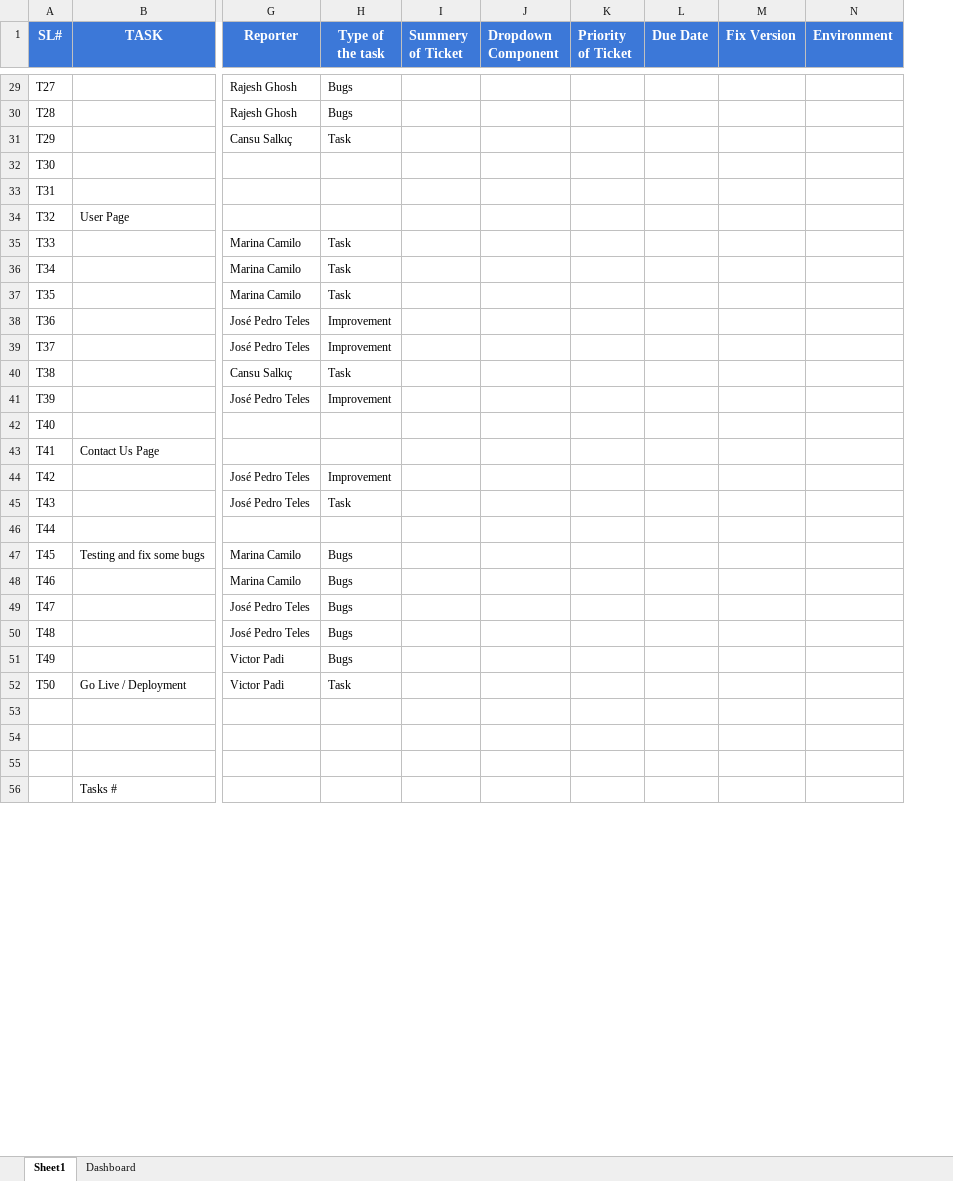
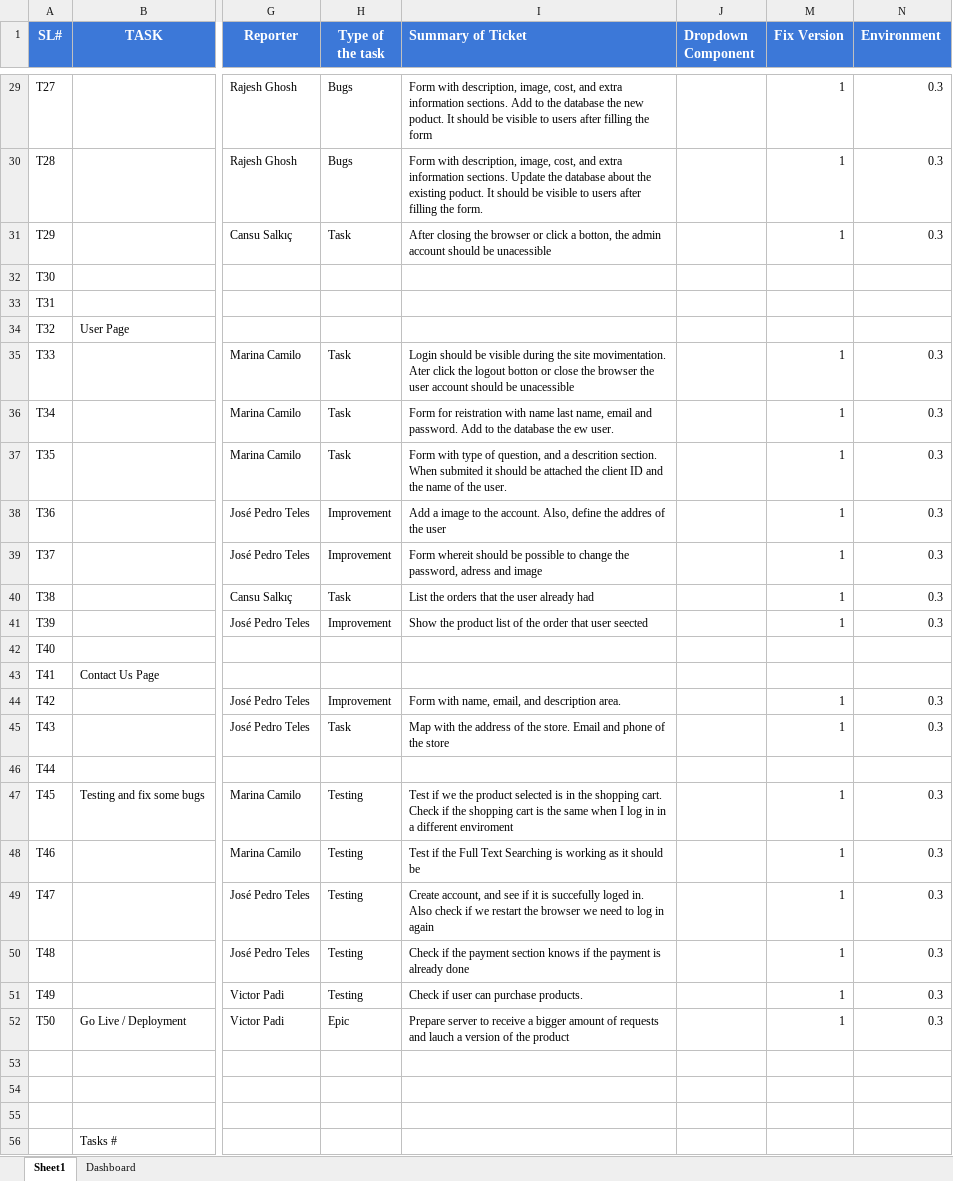
Before and after one commit to RajeshPerro/IT-ProjectManagement, an Excel workbook: E-Commerce-Dev.xlsx, sheet Sheet1, drawn as a sheet; only a part is shown, gaps mark what is left out; values as stored, in another font and other column widths than the file's, no borders; charts and pictures not drawn; removed rows and columns are numbered as before the commit, all else as after; the diff covers the shown part only; the diff names each change by its address in the sheet, - before the commit and + after, or states it on an @@ line.

Commit message:
data added in new columns

```diff
--- a/E-Commerce-Dev.xlsx (sheet Sheet1)
+++ b/E-Commerce-Dev.xlsx (sheet Sheet1)
-column I (Summery of Ticket), empty
+column I (Summary of Ticket), rows 29-52: Form with description, image, cost, and extra information sections. Add to the database the new poduct. It should be visible to users after filling the form | Form with description, image, cost, and extra information sections. Update the database about the existing poduct. It should be visible to users after filling the form. | After closing the browser or click a botton, the admin account should be unacessible |  |  |  | Login should be visible during the site movimentation. Ater click the logout botton or close the browser the user account should be unacessible | Form for reistration with name last name, email and password. Add to the database the ew user. | Form with type of question, and a descrition section. When submited it should be attached the client ID and the name of the user. | Add a image to the account. Also, define the addres of the user | Form whereit should be possible to change the password, adress and image | List the orders that the user already had | Show the product list of the order that user seected |  |  | Form with name, email, and description area. | Map with the address of the store. Email and phone of the store |  | Test if we the product selected is in the shopping cart. Check if the shopping cart is the same when I log in in a different enviroment | Test if the Full Text Searching is working as it should be | Create account, and see if it is succefully loged in. Also check if we restart the browser we need to log in again | Check if the payment section knows if the payment is already done | Check if user can purchase products. | Prepare server to receive a bigger amount of requests and lauch a version of the product
@@ column K (Priority of Ticket) hidden, empty @@
@@ column L (Due Date) hidden, empty @@
-M29:M31 (Fix Version): (empty)
+M29:M31 (Fix Version): 1
-N29:N31 (Environment): (empty)
+N29:N31 (Environment): 0.3
-M35:M41 (Fix Version): (empty)
+M35:M41 (Fix Version): 1
-N35:N41 (Environment): (empty)
+N35:N41 (Environment): 0.3
-M44:M45 (Fix Version): (empty)
+M44:M45 (Fix Version): 1
-N44:N45 (Environment): (empty)
+N44:N45 (Environment): 0.3
-H47:H51 (Type of the task): Bugs
+H47:H51 (Type of the task): Testing
-M47:M52 (Fix Version): (empty)
+M47:M52 (Fix Version): 1
-N47:N52 (Environment): (empty)
+N47:N52 (Environment): 0.3
-H52 (Type of the task): Task
+H52 (Type of the task): Epic
```
Also changed, not shown: 43 edited cells elsewhere in this sheet, sheet Dashboard, hidden cells, charts or pictures.
